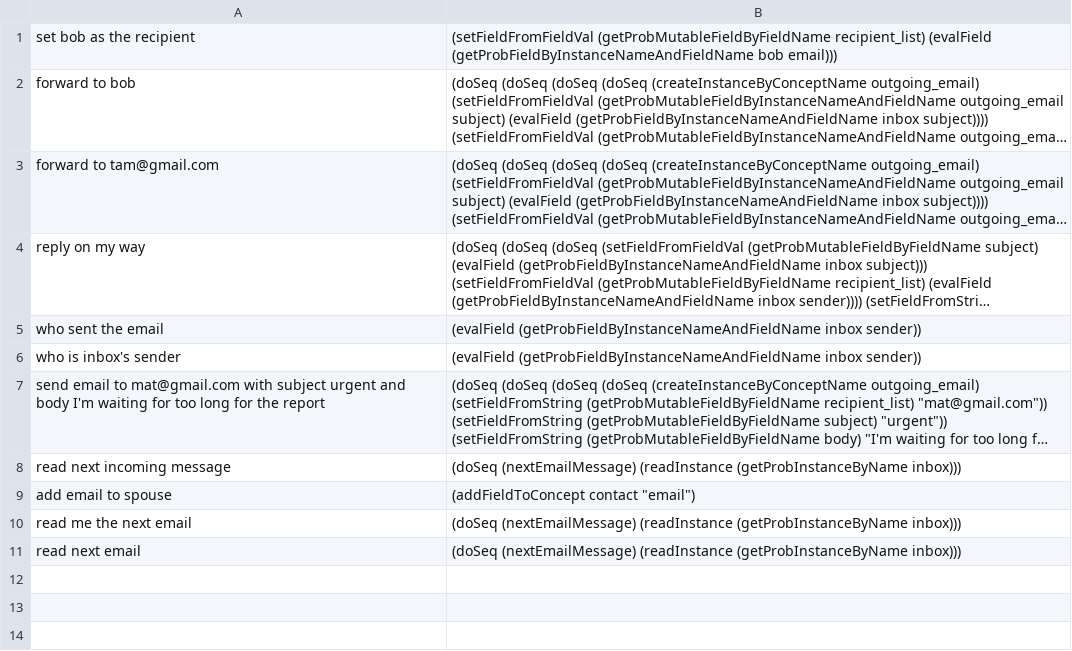
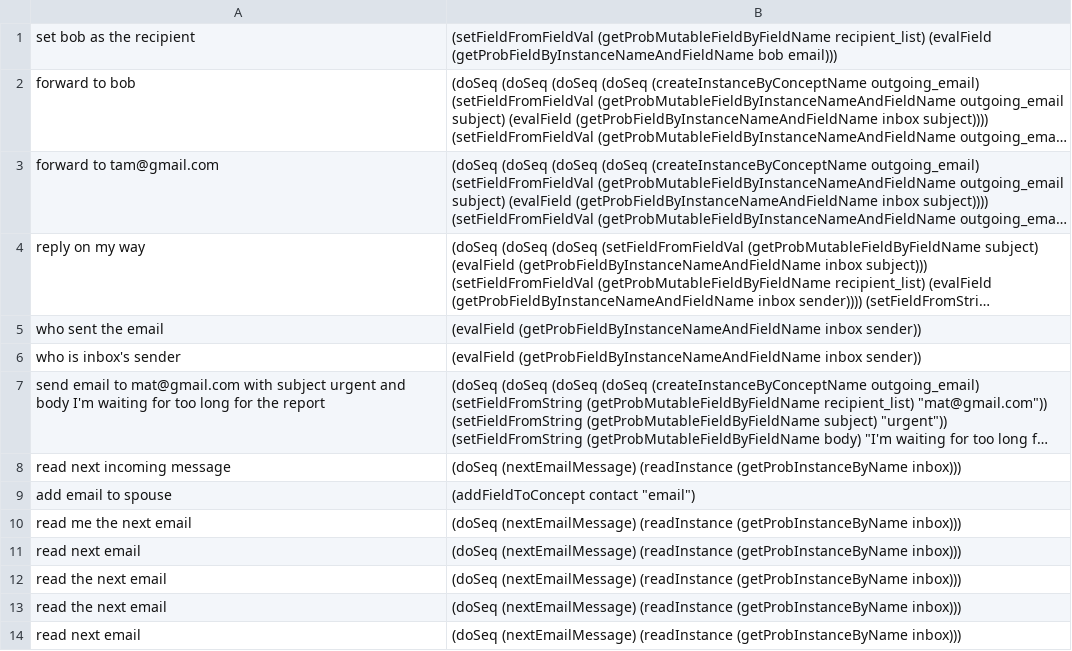
Before and after one commit to azariaa/InstructableServer, a CSV file: learntCommands.csv, drawn as a sheet; long unchanged cells end in …; the diff names each change by its address in the sheet, - before the commit and + after, or states it on an @@ line.

```diff
--- a/learntCommands.csv
+++ b/learntCommands.csv
+row 12: read the next email | (doSeq (nextEmailMessage) (readInstance (getProbInstanceByName inbox)))
+row 13: read the next email | (doSeq (nextEmailMessage) (readInstance (getProbInstanceByName inbox)))
+row 14: read next email | (doSeq (nextEmailMessage) (readInstance (getProbInstanceByName inbox)))
```
Also changed, not shown: 14 other files.
